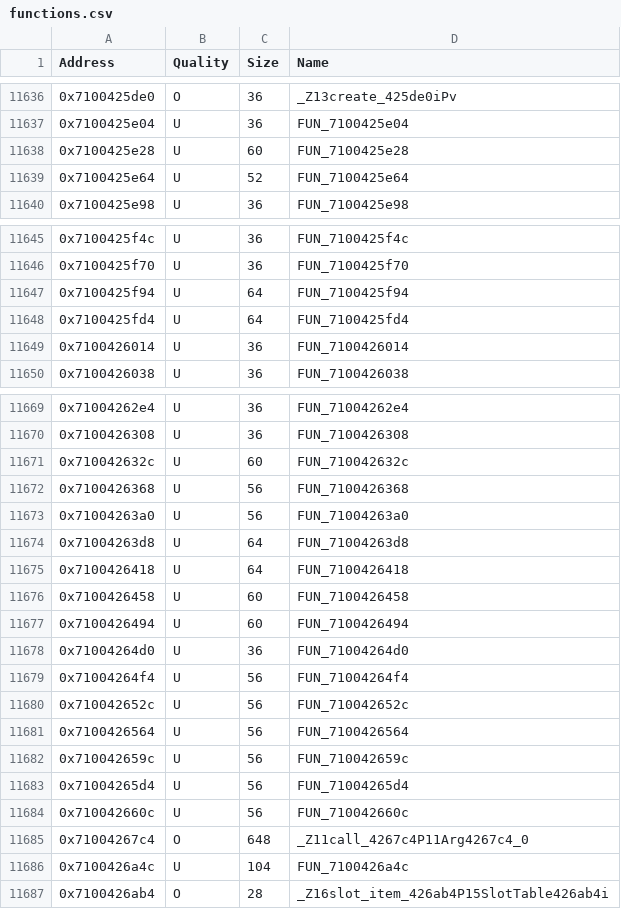
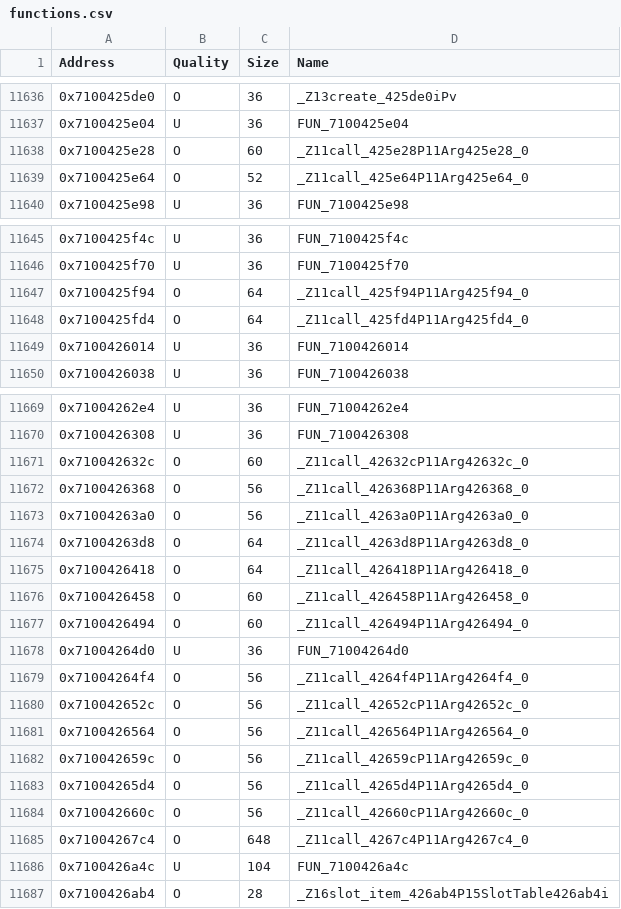
Before and after one commit to MusohSlop/HWDE-decomp, a CSV file: data/functions.csv, drawn as a sheet; only a part is shown, gaps mark what is left out; the diff covers the shown part only.

```diff
--- a/data/functions.csv
+++ b/data/functions.csv
@@ -11637,4 +11637,4 @@ Address,Quality,Size,Name
 0x7100425e04,U,36,FUN_7100425e04
-0x7100425e28,U,60,FUN_7100425e28
-0x7100425e64,U,52,FUN_7100425e64
+0x7100425e28,O,60,_Z11call_425e28P11Arg425e28_0
+0x7100425e64,O,52,_Z11call_425e64P11Arg425e64_0
 0x7100425e98,U,36,FUN_7100425e98
@@ -11646,4 +11646,4 @@ Address,Quality,Size,Name
 0x7100425f70,U,36,FUN_7100425f70
-0x7100425f94,U,64,FUN_7100425f94
-0x7100425fd4,U,64,FUN_7100425fd4
+0x7100425f94,O,64,_Z11call_425f94P11Arg425f94_0
+0x7100425fd4,O,64,_Z11call_425fd4P11Arg425fd4_0
 0x7100426014,U,36,FUN_7100426014
@@ -11670,16 +11670,16 @@ Address,Quality,Size,Name
 0x7100426308,U,36,FUN_7100426308
-0x710042632c,U,60,FUN_710042632c
-0x7100426368,U,56,FUN_7100426368
-0x71004263a0,U,56,FUN_71004263a0
-0x71004263d8,U,64,FUN_71004263d8
-0x7100426418,U,64,FUN_7100426418
-0x7100426458,U,60,FUN_7100426458
-0x7100426494,U,60,FUN_7100426494
+0x710042632c,O,60,_Z11call_42632cP11Arg42632c_0
+0x7100426368,O,56,_Z11call_426368P11Arg426368_0
+0x71004263a0,O,56,_Z11call_4263a0P11Arg4263a0_0
+0x71004263d8,O,64,_Z11call_4263d8P11Arg4263d8_0
+0x7100426418,O,64,_Z11call_426418P11Arg426418_0
+0x7100426458,O,60,_Z11call_426458P11Arg426458_0
+0x7100426494,O,60,_Z11call_426494P11Arg426494_0
 0x71004264d0,U,36,FUN_71004264d0
-0x71004264f4,U,56,FUN_71004264f4
-0x710042652c,U,56,FUN_710042652c
-0x7100426564,U,56,FUN_7100426564
-0x710042659c,U,56,FUN_710042659c
-0x71004265d4,U,56,FUN_71004265d4
-0x710042660c,U,56,FUN_710042660c
+0x71004264f4,O,56,_Z11call_4264f4P11Arg4264f4_0
+0x710042652c,O,56,_Z11call_42652cP11Arg42652c_0
+0x7100426564,O,56,_Z11call_426564P11Arg426564_0
+0x710042659c,O,56,_Z11call_42659cP11Arg42659c_0
+0x71004265d4,O,56,_Z11call_4265d4P11Arg4265d4_0
+0x710042660c,O,56,_Z11call_42660cP11Arg42660c_0
 0x71004267c4,O,648,_Z11call_4267c4P11Arg4267c4_0
```
Also changed, not shown: 4 edited cells elsewhere in this file, 6 other files.
